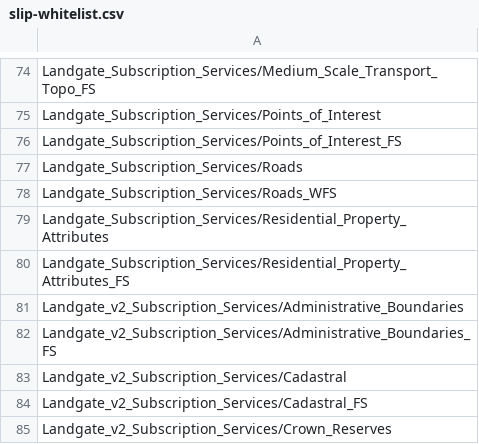
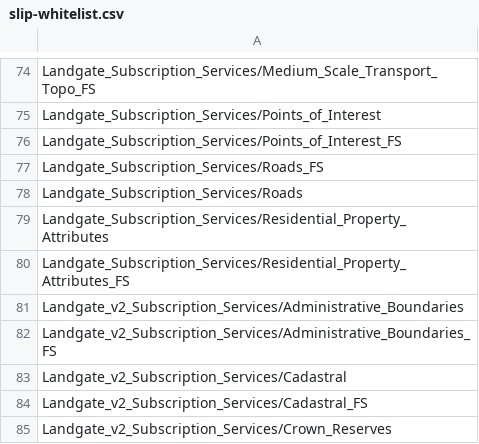
Before and after one commit to datawagovau/slip-harvester-whitelist, a CSV file: slip-whitelist.csv, drawn as a sheet; only a part is shown, gaps mark what is left out.

Commit message:
Update slip-whitelist.csv

```diff
--- a/slip-whitelist.csv
+++ b/slip-whitelist.csv
@@ -76,4 +76,4 @@ Landgate_Subscription_Services/Points_of_Interest
 Landgate_Subscription_Services/Points_of_Interest_FS
+Landgate_Subscription_Services/Roads_FS
 Landgate_Subscription_Services/Roads
-Landgate_Subscription_Services/Roads_WFS
 Landgate_Subscription_Services/Residential_Property_Attributes
```
